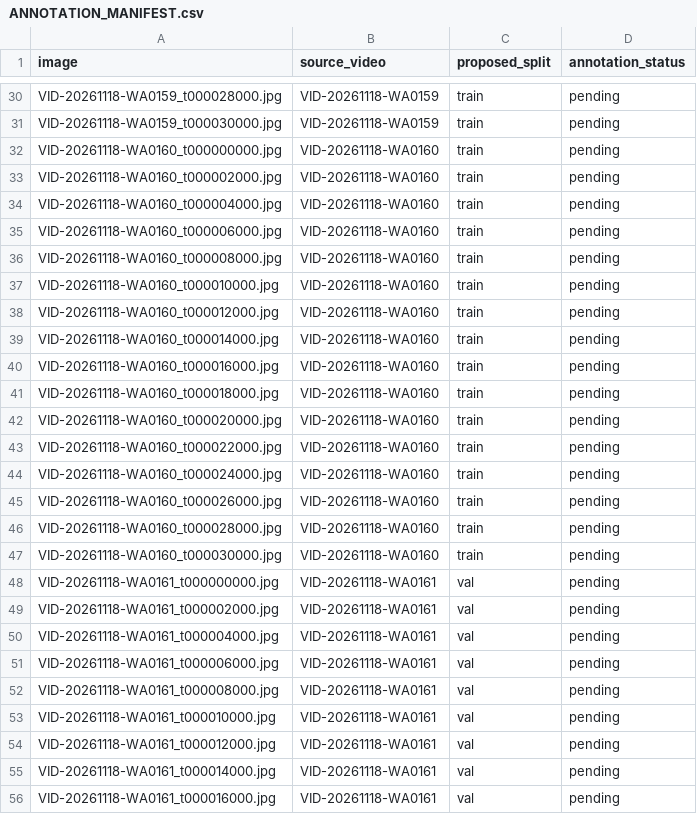
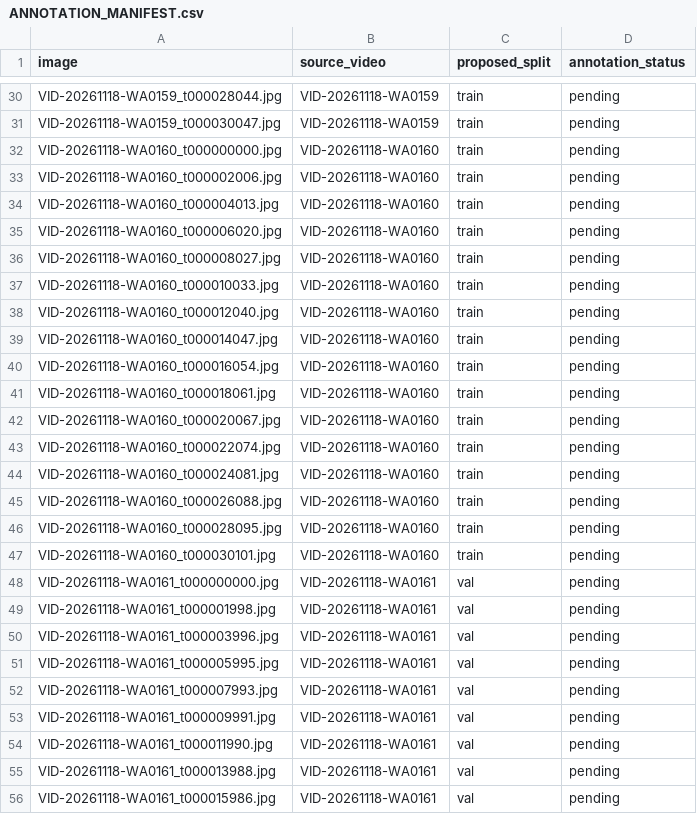
Before and after one commit to felipebenitezg88/Contador-de-costales, a CSV file: ml/ANNOTATION_MANIFEST.csv, drawn as a sheet; only a part is shown, gaps mark what is left out; the diff covers the shown part only; the diff names each change by its address in the sheet, - before the commit and + after, or states it on an @@ line.

```diff
--- a/ml/ANNOTATION_MANIFEST.csv
+++ b/ml/ANNOTATION_MANIFEST.csv
-A30 (image): VID-20261118-WA0159_t000028000.jpg
+A30 (image): VID-20261118-WA0159_t000028044.jpg
-A31 (image): VID-20261118-WA0159_t000030000.jpg
+A31 (image): VID-20261118-WA0159_t000030047.jpg
-A33 (image): VID-20261118-WA0160_t000002000.jpg
+A33 (image): VID-20261118-WA0160_t000002006.jpg
-A34 (image): VID-20261118-WA0160_t000004000.jpg
+A34 (image): VID-20261118-WA0160_t000004013.jpg
-A35 (image): VID-20261118-WA0160_t000006000.jpg
+A35 (image): VID-20261118-WA0160_t000006020.jpg
-A36 (image): VID-20261118-WA0160_t000008000.jpg
+A36 (image): VID-20261118-WA0160_t000008027.jpg
-A37 (image): VID-20261118-WA0160_t000010000.jpg
+A37 (image): VID-20261118-WA0160_t000010033.jpg
-A38 (image): VID-20261118-WA0160_t000012000.jpg
+A38 (image): VID-20261118-WA0160_t000012040.jpg
-A39 (image): VID-20261118-WA0160_t000014000.jpg
+A39 (image): VID-20261118-WA0160_t000014047.jpg
-A40 (image): VID-20261118-WA0160_t000016000.jpg
+A40 (image): VID-20261118-WA0160_t000016054.jpg
-A41 (image): VID-20261118-WA0160_t000018000.jpg
+A41 (image): VID-20261118-WA0160_t000018061.jpg
-A42 (image): VID-20261118-WA0160_t000020000.jpg
+A42 (image): VID-20261118-WA0160_t000020067.jpg
-A43 (image): VID-20261118-WA0160_t000022000.jpg
+A43 (image): VID-20261118-WA0160_t000022074.jpg
-A44 (image): VID-20261118-WA0160_t000024000.jpg
+A44 (image): VID-20261118-WA0160_t000024081.jpg
-A45 (image): VID-20261118-WA0160_t000026000.jpg
+A45 (image): VID-20261118-WA0160_t000026088.jpg
-A46 (image): VID-20261118-WA0160_t000028000.jpg
+A46 (image): VID-20261118-WA0160_t000028095.jpg
-A47 (image): VID-20261118-WA0160_t000030000.jpg
+A47 (image): VID-20261118-WA0160_t000030101.jpg
-A49 (image): VID-20261118-WA0161_t000002000.jpg
+A49 (image): VID-20261118-WA0161_t000001998.jpg
-A50 (image): VID-20261118-WA0161_t000004000.jpg
+A50 (image): VID-20261118-WA0161_t000003996.jpg
-A51 (image): VID-20261118-WA0161_t000006000.jpg
+A51 (image): VID-20261118-WA0161_t000005995.jpg
-A52 (image): VID-20261118-WA0161_t000008000.jpg
+A52 (image): VID-20261118-WA0161_t000007993.jpg
-A53 (image): VID-20261118-WA0161_t000010000.jpg
+A53 (image): VID-20261118-WA0161_t000009991.jpg
-A54 (image): VID-20261118-WA0161_t000012000.jpg
+A54 (image): VID-20261118-WA0161_t000011990.jpg
-A55 (image): VID-20261118-WA0161_t000014000.jpg
+A55 (image): VID-20261118-WA0161_t000013988.jpg
-A56 (image): VID-20261118-WA0161_t000016000.jpg
+A56 (image): VID-20261118-WA0161_t000015986.jpg
```
Also changed, not shown: 79 edited cells elsewhere in this file.
